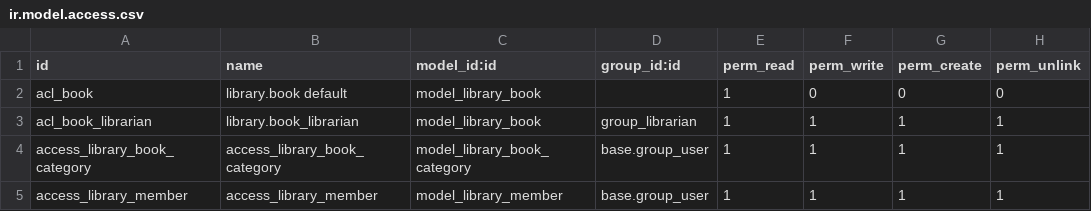
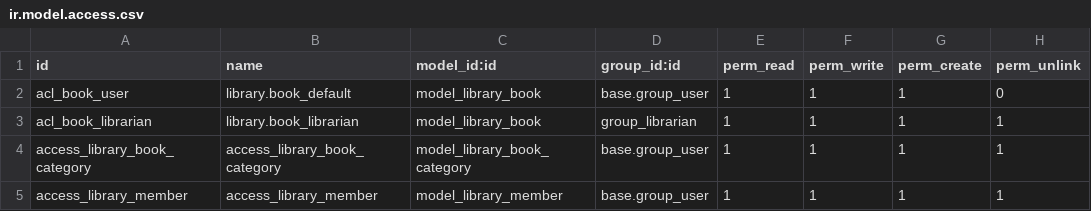
Before and after one commit to abdullah-netlinks/codebook-library, a CSV file: my_library/security/ir.model.access.csv, drawn as a sheet.

```diff
--- a/my_library/security/ir.model.access.csv
+++ b/my_library/security/ir.model.access.csv
@@ -1,3 +1,3 @@
 id,name,model_id:id,group_id:id,perm_read,perm_write,perm_create,perm_unlink
-acl_book,library.book default,model_library_book,,1,0,0,0
+acl_book_user,library.book_default,model_library_book,base.group_user,1,1,1,0
 acl_book_librarian,library.book_librarian,model_library_book,group_librarian,1,1,1,1
```
Also changed, not shown: 3 other files.
